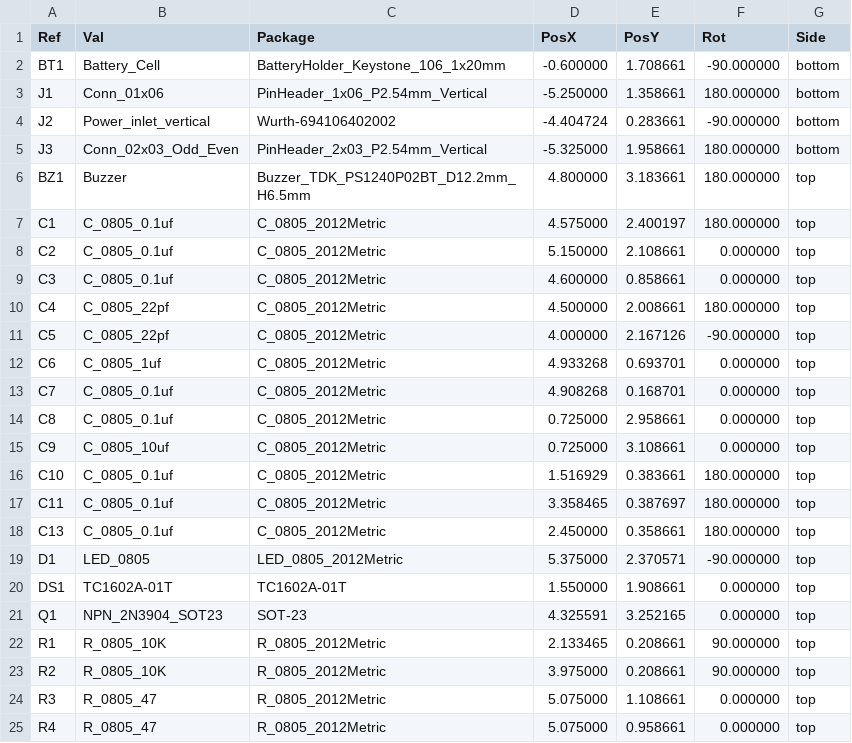
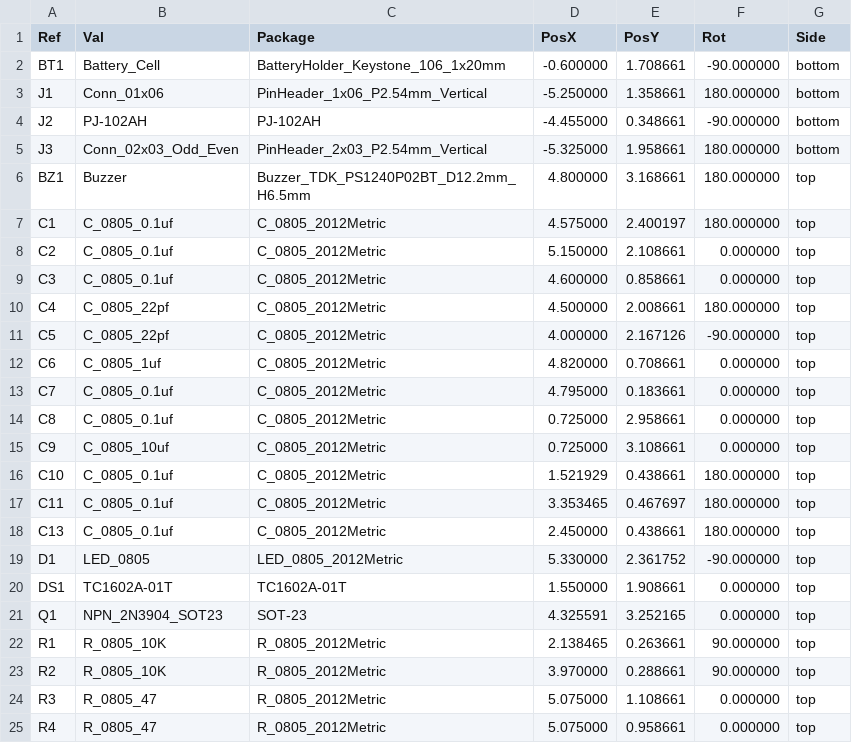
Before and after one commit to Annah03/annahsingh-clock, a CSV file: Annahs_clock_hps/gerbers/Annahs_clock_hps-all-pos.csv (was gerber/Annahs_clock_hps-all-pos.csv), drawn as a sheet; only a part is shown; the diff covers the shown part only.

```diff
--- a/gerber/Annahs_clock_hps-all-pos.csv
+++ b/Annahs_clock_hps/gerbers/Annahs_clock_hps-all-pos.csv
@@ -3,5 +3,5 @@ Ref,Val,Package,PosX,PosY,Rot,Side
 "J1","Conn_01x06","PinHeader_1x06_P2.54mm_Vertical",-5.250000,1.358661,180.000000,bottom
-"J2","Power_inlet_vertical","Wurth-694106402002",-4.404724,0.283661,-90.000000,bottom
+"J2","PJ-102AH","PJ-102AH",-4.455000,0.348661,-90.000000,bottom
 "J3","Conn_02x03_Odd_Even","PinHeader_2x03_P2.54mm_Vertical",-5.325000,1.958661,180.000000,bottom
-"BZ1","Buzzer","Buzzer_TDK_PS1240P02BT_D12.2mm_H6.5mm",4.800000,3.183661,180.000000,top
+"BZ1","Buzzer","Buzzer_TDK_PS1240P02BT_D12.2mm_H6.5mm",4.800000,3.168661,180.000000,top
 "C1","C_0805_0.1uf","C_0805_2012Metric",4.575000,2.400197,180.000000,top
@@ -11,14 +11,14 @@ Ref,Val,Package,PosX,PosY,Rot,Side
 "C5","C_0805_22pf","C_0805_2012Metric",4.000000,2.167126,-90.000000,top
-"C6","C_0805_1uf","C_0805_2012Metric",4.933268,0.693701,0.000000,top
-"C7","C_0805_0.1uf","C_0805_2012Metric",4.908268,0.168701,0.000000,top
+"C6","C_0805_1uf","C_0805_2012Metric",4.820000,0.708661,0.000000,top
+"C7","C_0805_0.1uf","C_0805_2012Metric",4.795000,0.183661,0.000000,top
 "C8","C_0805_0.1uf","C_0805_2012Metric",0.725000,2.958661,0.000000,top
 "C9","C_0805_10uf","C_0805_2012Metric",0.725000,3.108661,0.000000,top
-"C10","C_0805_0.1uf","C_0805_2012Metric",1.516929,0.383661,180.000000,top
-"C11","C_0805_0.1uf","C_0805_2012Metric",3.358465,0.387697,180.000000,top
-"C13","C_0805_0.1uf","C_0805_2012Metric",2.450000,0.358661,180.000000,top
-"D1","LED_0805","LED_0805_2012Metric",5.375000,2.370571,-90.000000,top
+"C10","C_0805_0.1uf","C_0805_2012Metric",1.521929,0.438661,180.000000,top
+"C11","C_0805_0.1uf","C_0805_2012Metric",3.353465,0.467697,180.000000,top
+"C13","C_0805_0.1uf","C_0805_2012Metric",2.450000,0.438661,180.000000,top
+"D1","LED_0805","LED_0805_2012Metric",5.330000,2.361752,-90.000000,top
 "DS1","TC1602A-01T","TC1602A-01T",1.550000,1.908661,0.000000,top
 "Q1","NPN_2N3904_SOT23","SOT-23",4.325591,3.252165,0.000000,top
-"R1","R_0805_10K","R_0805_2012Metric",2.133465,0.208661,90.000000,top
-"R2","R_0805_10K","R_0805_2012Metric",3.975000,0.208661,90.000000,top
+"R1","R_0805_10K","R_0805_2012Metric",2.138465,0.263661,90.000000,top
+"R2","R_0805_10K","R_0805_2012Metric",3.970000,0.288661,90.000000,top
 "R3","R_0805_47","R_0805_2012Metric",5.075000,1.108661,0.000000,top
```
Also changed, not shown: 1 added row and 20 edited cells elsewhere in this file, Annahs_clock_hps/Annahs_clock_hps.csv, 23 other files.
